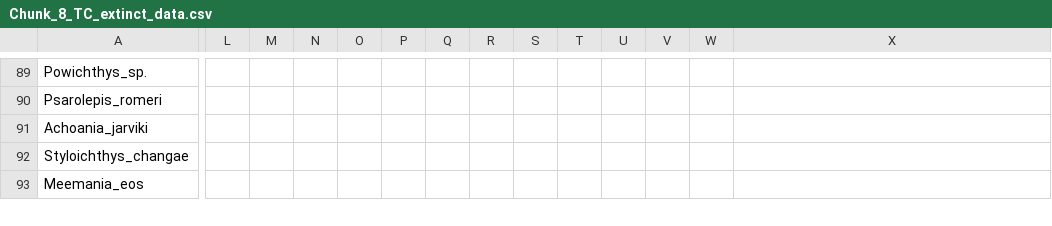
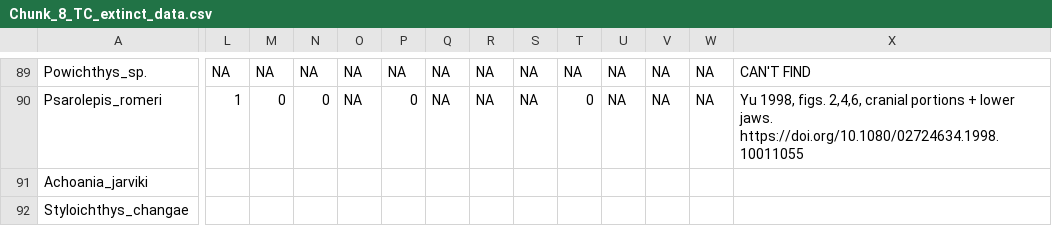
Before and after one commit to carewt/Fossil-Fish, a CSV file: Chunk_8_TC_extinct_data.csv, drawn as a sheet; only a part is shown, gaps mark what is left out; the shorter side is filled out with more unchanged rows; the diff covers the shown part only; the diff names each change by its address in the sheet, - before the commit and + after, or states it on an @@ line.

```diff
--- a/Chunk_8_TC_extinct_data.csv
+++ b/Chunk_8_TC_extinct_data.csv
-L89: (empty)
+L89: NA
-M89: (empty)
+M89: NA
-N89: (empty)
+N89: NA
-O89:O90: (empty)
+O89:O90: NA
-P89: (empty)
+P89: NA
-Q89:Q90: (empty)
+Q89:Q90: NA
-R89:R90: (empty)
+R89:R90: NA
-S89:S90: (empty)
+S89:S90: NA
-T89: (empty)
+T89: NA
-U89:U90: (empty)
+U89:U90: NA
-V89:V90: (empty)
+V89:V90: NA
-W89:W90: (empty)
+W89:W90: NA
-X89: (empty)
+X89: CAN'T FIND
-L90: (empty)
+L90: 1
-M90: (empty)
+M90: 0
-N90: (empty)
+N90: 0
-P90: (empty)
+P90: 0
-T90: (empty)
+T90: 0
-X90: (empty)
+X90: Yu 1998, figs. 2,4,6, cranial portions + lower jaws. https://doi.org/10.1080/02724634.1998.10011055
```
Also changed, not shown: 39 edited cells elsewhere in this file.
